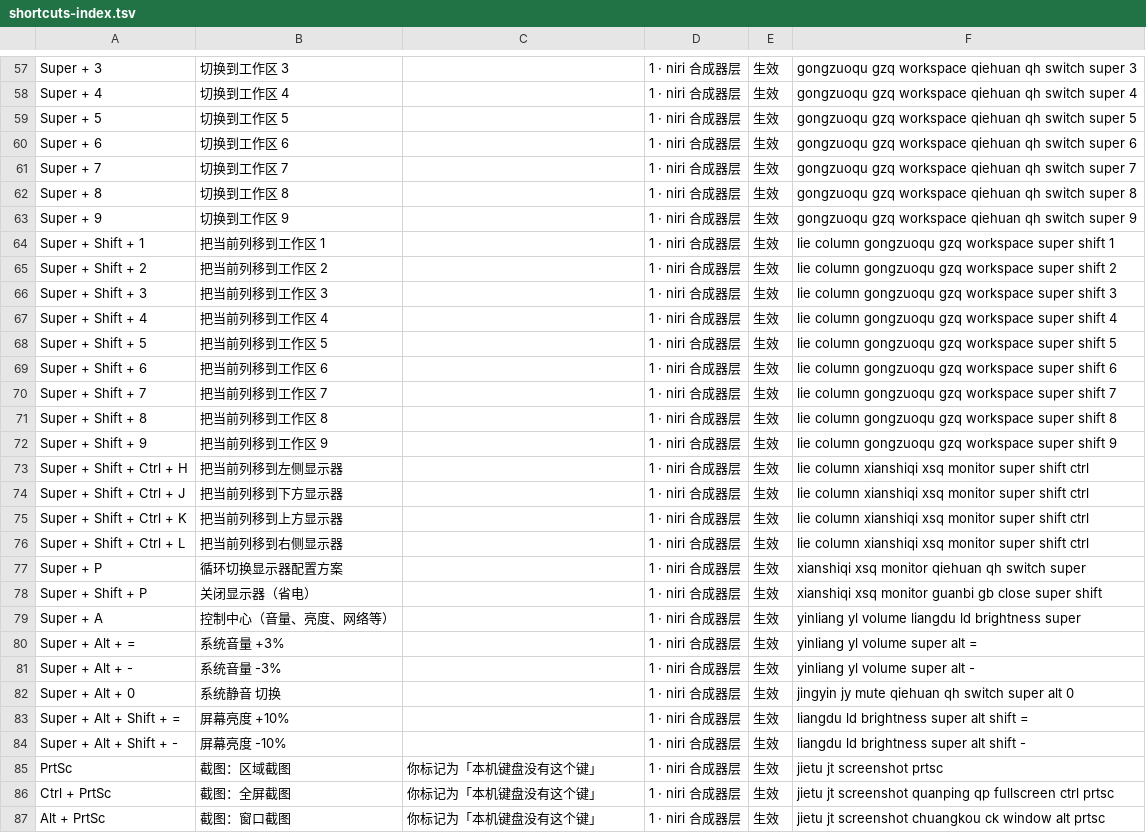
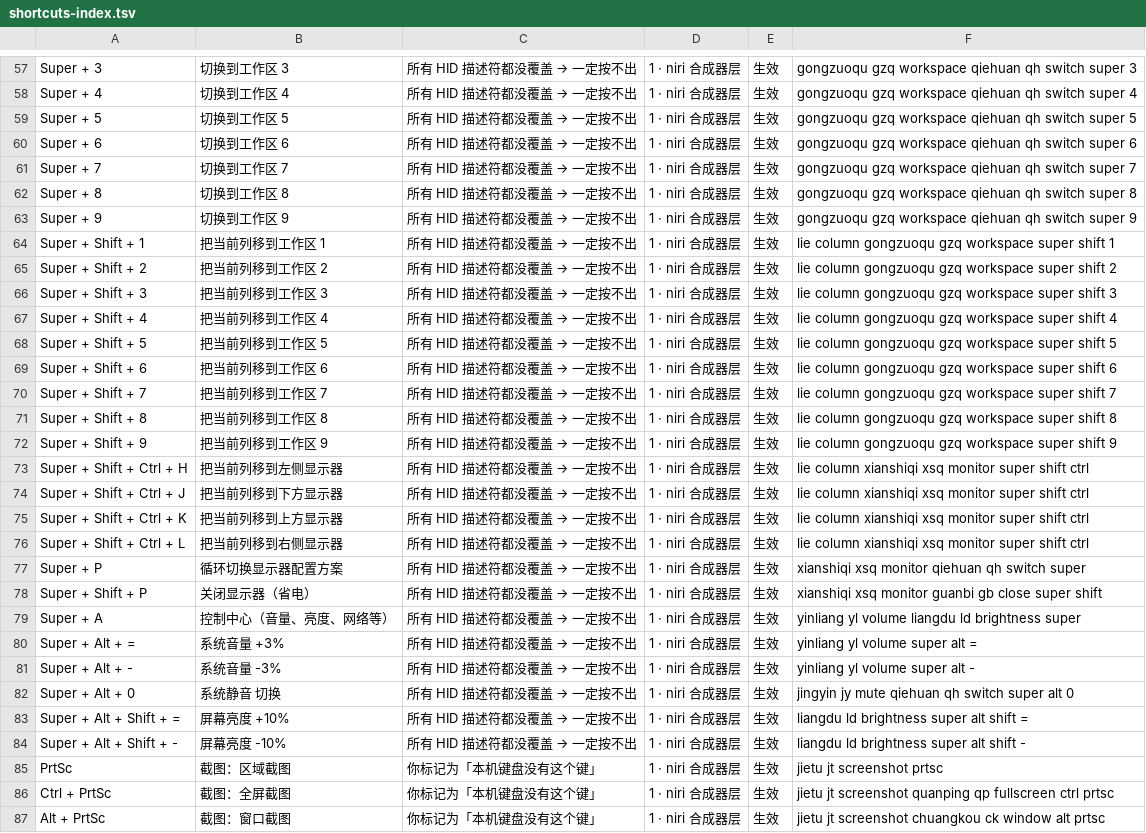
Before and after one commit to Ayeez757/keymap-atlas, a TSV file: examples/shortcuts-index.tsv, drawn as a sheet; only a part is shown, gaps mark what is left out; the diff covers the shown part only; the diff names each change by its address in the sheet, - before the commit and + after, or states it on an @@ line.

```diff
--- a/examples/shortcuts-index.tsv
+++ b/examples/shortcuts-index.tsv
@@ C57:C84: (empty) → 所有 HID 描述符都没覆盖 → 一定按不出 @@
```
Also changed, not shown: 104 edited cells elsewhere in this file, 3 other files.
